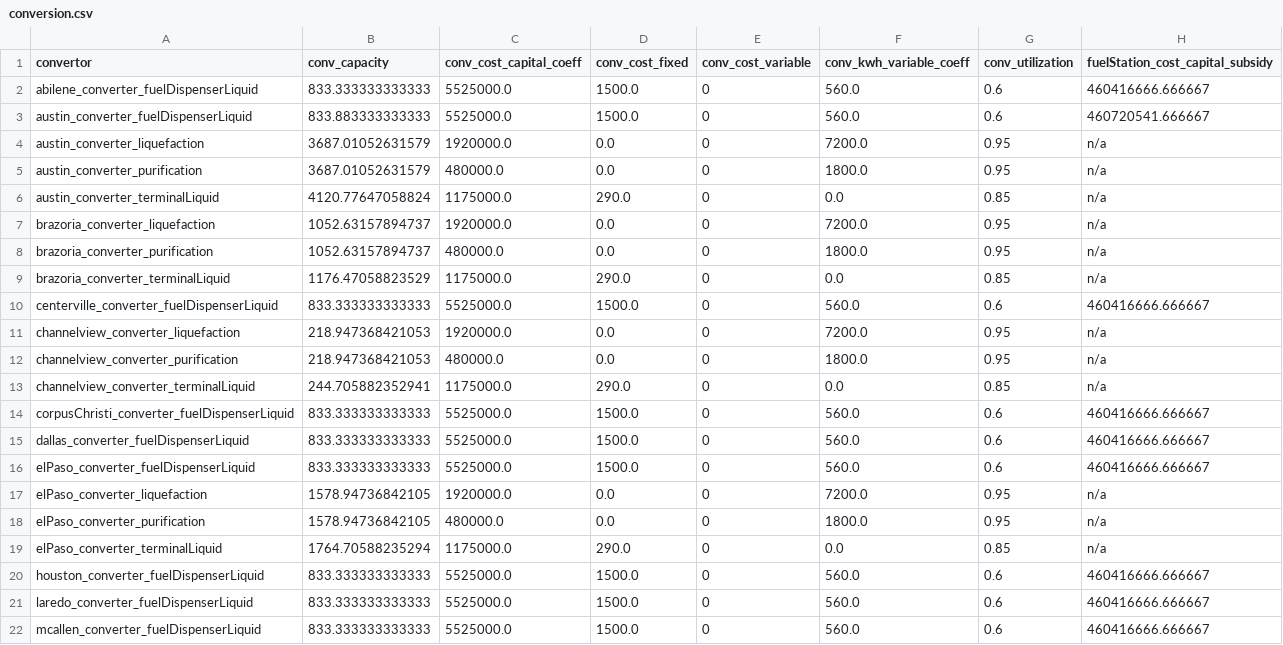
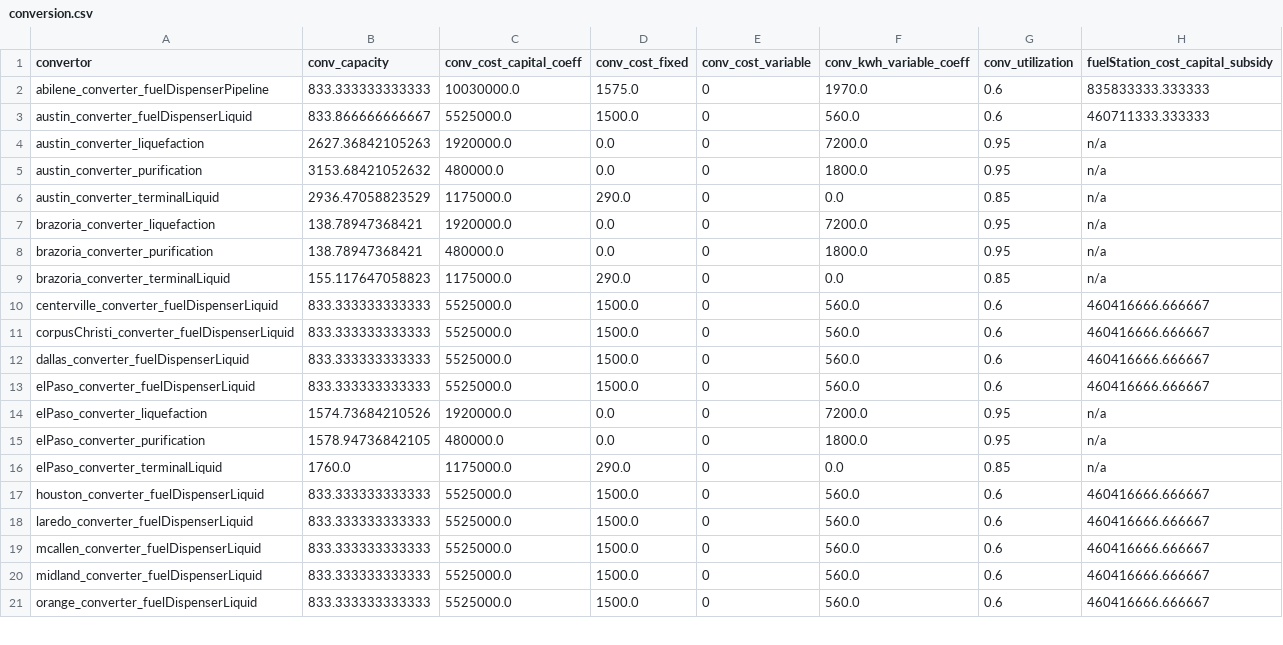
Before and after one commit to webber-energy-group/HOwDI, a CSV file: data/base/outputs/conversion.csv, drawn as a sheet; only a part is shown; the shorter side is filled out with more unchanged rows; the diff covers the shown part only.

```diff
--- a/data/base/outputs/conversion.csv
+++ b/data/base/outputs/conversion.csv
@@ -1,14 +1,11 @@
 convertor,conv_capacity,conv_cost_capital_coeff,conv_cost_fixed,conv_cost_variable,conv_kwh_variable_coeff,conv_utilization,fuelStation_cost_capital_subsidy
-abilene_converter_fuelDispenserLiquid,833.333333333333,5525000.0,1500.0,0,560.0,0.6,460416666.666667
-austin_converter_fuelDispenserLiquid,833.883333333333,5525000.0,1500.0,0,560.0,0.6,460720541.666667
-austin_converter_liquefaction,3687.01052631579,1920000.0,0.0,0,7200.0,0.95,n/a
-austin_converter_purification,3687.01052631579,480000.0,0.0,0,1800.0,0.95,n/a
-austin_converter_terminalLiquid,4120.77647058824,1175000.0,290.0,0,0.0,0.85,n/a
-brazoria_converter_liquefaction,1052.63157894737,1920000.0,0.0,0,7200.0,0.95,n/a
-brazoria_converter_purification,1052.63157894737,480000.0,0.0,0,1800.0,0.95,n/a
-brazoria_converter_terminalLiquid,1176.47058823529,1175000.0,290.0,0,0.0,0.85,n/a
+abilene_converter_fuelDispenserPipeline,833.333333333333,10030000.0,1575.0,0,1970.0,0.6,835833333.333333
+austin_converter_fuelDispenserLiquid,833.866666666667,5525000.0,1500.0,0,560.0,0.6,460711333.333333
+austin_converter_liquefaction,2627.36842105263,1920000.0,0.0,0,7200.0,0.95,n/a
+austin_converter_purification,3153.68421052632,480000.0,0.0,0,1800.0,0.95,n/a
+austin_converter_terminalLiquid,2936.47058823529,1175000.0,290.0,0,0.0,0.85,n/a
+brazoria_converter_liquefaction,138.78947368421,1920000.0,0.0,0,7200.0,0.95,n/a
+brazoria_converter_purification,138.78947368421,480000.0,0.0,0,1800.0,0.95,n/a
+brazoria_converter_terminalLiquid,155.117647058823,1175000.0,290.0,0,0.0,0.85,n/a
 centerville_converter_fuelDispenserLiquid,833.333333333333,5525000.0,1500.0,0,560.0,0.6,460416666.666667
-channelview_converter_liquefaction,218.947368421053,1920000.0,0.0,0,7200.0,0.95,n/a
-channelview_converter_purification,218.947368421053,480000.0,0.0,0,1800.0,0.95,n/a
-channelview_converter_terminalLiquid,244.705882352941,1175000.0,290.0,0,0.0,0.85,n/a
 corpusChristi_converter_fuelDispenserLiquid,833.333333333333,5525000.0,1500.0,0,560.0,0.6,460416666.666667
@@ -16,5 +13,5 @@ dallas_converter_fuelDispenserLiquid,833.333333333333,5525000.0,1500.0,0,560.0,0
 elPaso_converter_fuelDispenserLiquid,833.333333333333,5525000.0,1500.0,0,560.0,0.6,460416666.666667
-elPaso_converter_liquefaction,1578.94736842105,1920000.0,0.0,0,7200.0,0.95,n/a
+elPaso_converter_liquefaction,1574.73684210526,1920000.0,0.0,0,7200.0,0.95,n/a
 elPaso_converter_purification,1578.94736842105,480000.0,0.0,0,1800.0,0.95,n/a
-elPaso_converter_terminalLiquid,1764.70588235294,1175000.0,290.0,0,0.0,0.85,n/a
+elPaso_converter_terminalLiquid,1760.0,1175000.0,290.0,0,0.0,0.85,n/a
 houston_converter_fuelDispenserLiquid,833.333333333333,5525000.0,1500.0,0,560.0,0.6,460416666.666667
```
Also changed, not shown: 4 added rows, 3 removed rows and 8 edited cells elsewhere in this file, data/base/outputs/distribution.csv, data/base/outputs/production.csv, 10 other files.
